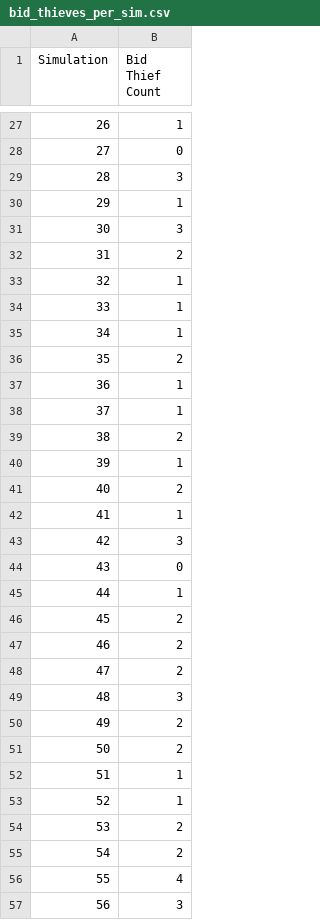
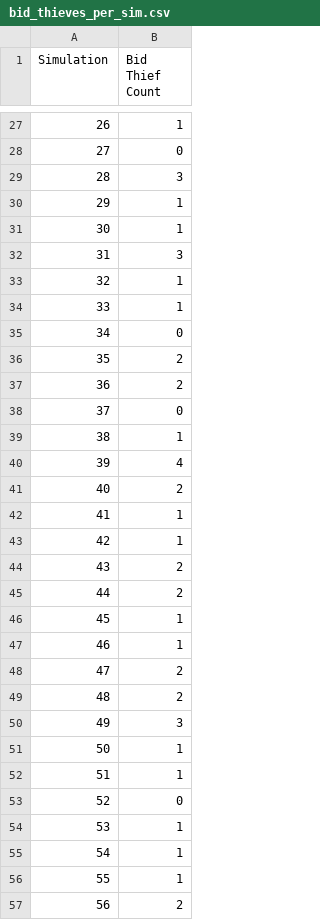
Before and after one commit to scottpeterson/d3-bball-npi, a CSV file: myapp/data/2025/bid_thieves_per_sim.csv, drawn as a sheet; only a part is shown, gaps mark what is left out; the diff covers the shown part only.

```diff
--- a/myapp/data/2025/bid_thieves_per_sim.csv
+++ b/myapp/data/2025/bid_thieves_per_sim.csv
@@ -30,28 +30,28 @@ Simulation,Bid Thief Count
 29,1
-30,3
-31,2
+30,1
+31,3
 32,1
 33,1
-34,1
+34,0
 35,2
-36,1
-37,1
-38,2
-39,1
+36,2
+37,0
+38,1
+39,4
 40,2
 41,1
-42,3
-43,0
-44,1
-45,2
-46,2
+42,1
+43,2
+44,2
+45,1
+46,1
 47,2
-48,3
-49,2
-50,2
+48,2
+49,3
+50,1
 51,1
-52,1
-53,2
-54,2
-55,4
-56,3
+52,0
+53,1
+54,1
+55,1
+56,2
```
Also changed, not shown: 53 edited cells elsewhere in this file, myapp/data/2025/12312024_WBB_results.csv, myapp/data/2025/bid_thieves.csv, 6 other files.
